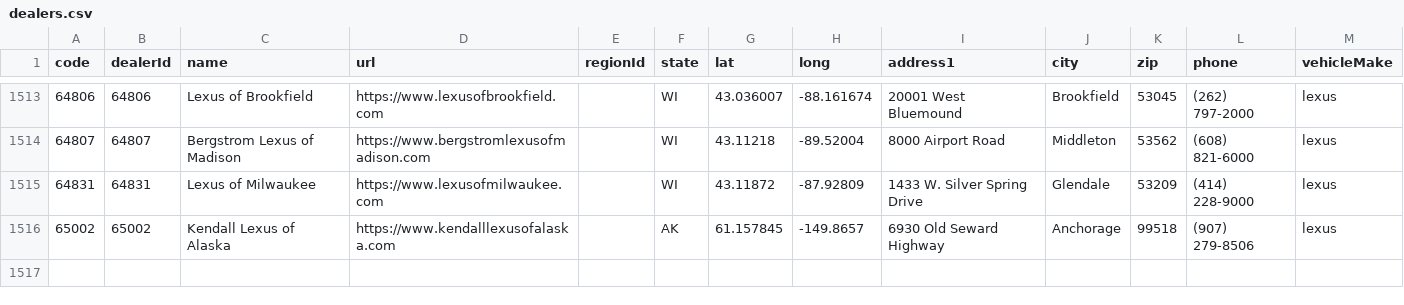
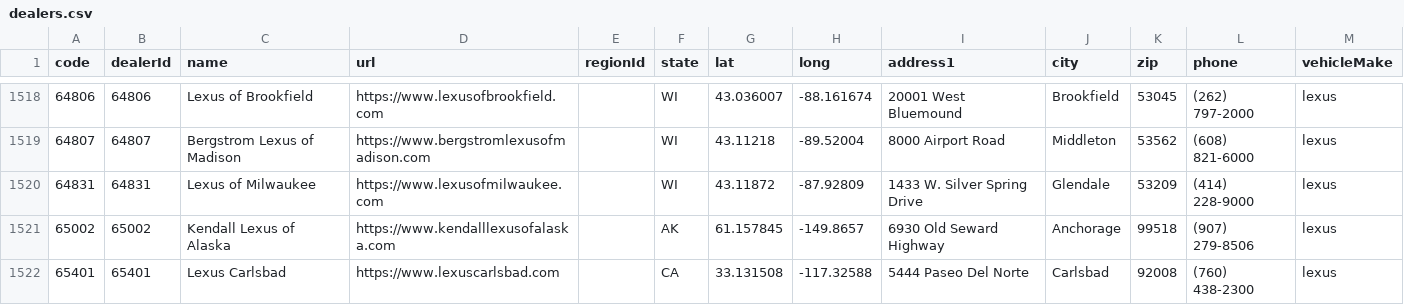
Before and after one commit to ghgemmer/yotagrabber, a CSV file: src/yotagrabber/data/dealers.csv, drawn as a sheet; only a part is shown, gaps mark what is left out; the diff covers the shown part only; the diff names each change by its address in the sheet, - before the commit and + after, or states it on an @@ line.

```diff
--- a/src/yotagrabber/data/dealers.csv
+++ b/src/yotagrabber/data/dealers.csv
+row 1522: 65401 | 65401 | Lexus Carlsbad | https://www.lexuscarlsbad.com |  | CA | 33.131508 | -117.32588 | 5444 Paseo Del Norte | Carlsbad | 92008 | (760) 438-2300 | lexus
```
Also changed, not shown: 6 added rows and 9 edited cells elsewhere in this file, 2 other files.
